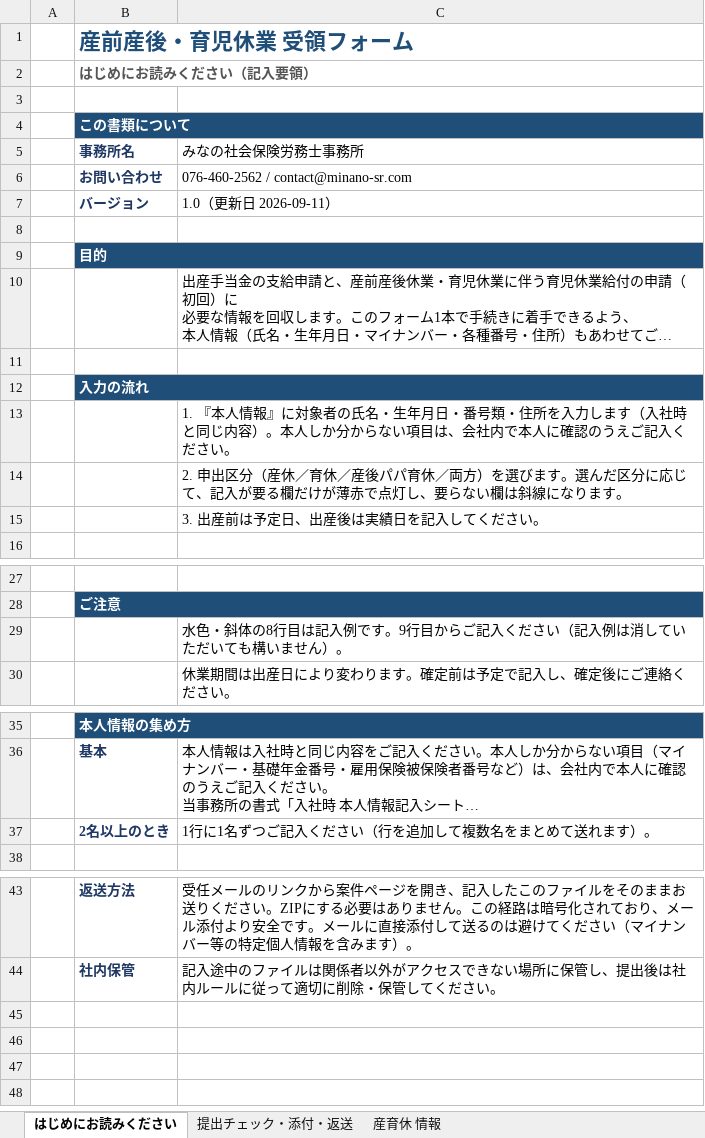
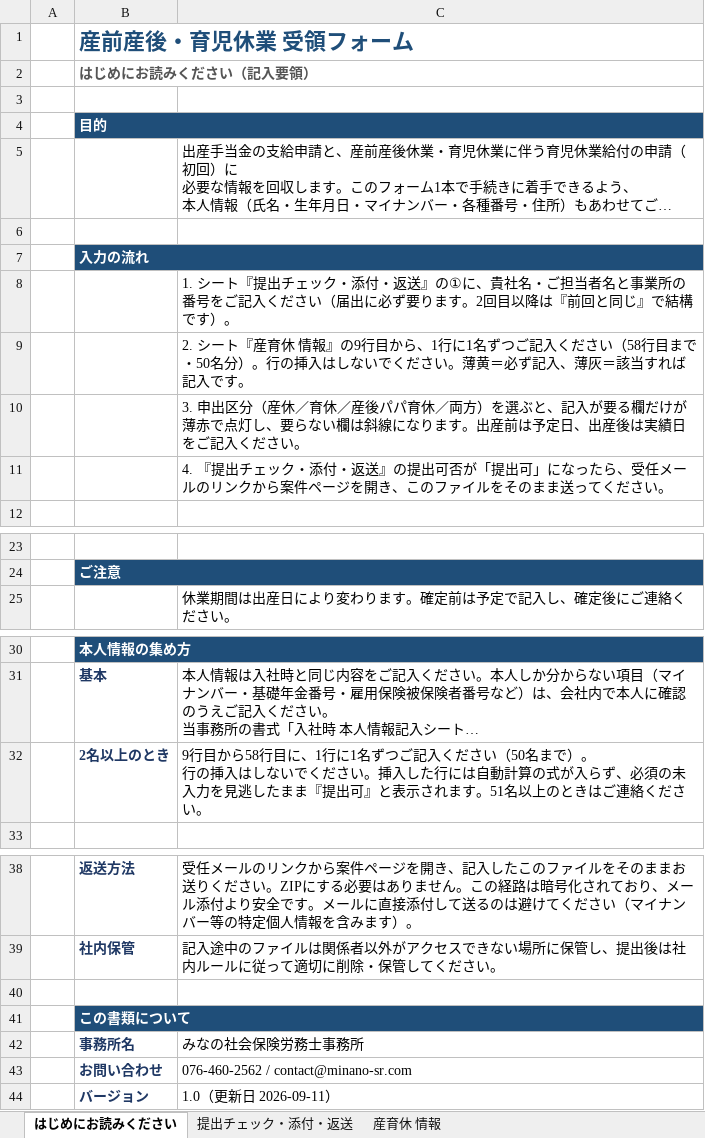
Before and after one commit to akihirokondo0613/minano-sr-hp, an Excel workbook: go/xlsx/sanikukyu-juryo-form.xlsx, sheet はじめにお読みください, drawn as a sheet; only a part is shown, gaps mark what is left out; long unchanged cells end in …; values as stored, in another font and other column widths than the file's, no borders; removed rows and columns are numbered as before the commit, all else as after; ↵ is a line break in a cell; the diff names each change by its address in the sheet, - before the commit and + after, or states it on an @@ line.

```diff
--- a/go/xlsx/sanikukyu-juryo-form.xlsx (sheet はじめにお読みください)
+++ b/go/xlsx/sanikukyu-juryo-form.xlsx (sheet はじめにお読みください)
-row 8: (empty)
-C8: 1. 『本人情報』に対象者の氏名・生年月日・番号類・住所を入力します（入社時と同じ内容）。本人しか分からない項目は、会社内で本人に確認のうえご記入ください。
+C8: 1. シート『提出チェック・添付・返送』の①に、貴社名・ご担当者名と事業所の番号をご記入ください（届出に必ず要ります。2回目以降は『前回と同じ』で結構です）。
-C9: 2. 申出区分（産休／育休／産後パパ育休／両方）を選びます。選んだ区分に応じて、記入が要る欄だけが薄赤で点灯し、要らない欄は斜線になります。
+C9: 2. シート『産育休 情報』の9行目から、1行に1名ずつご記入ください（58行目まで・50名分）。行の挿入はしないでください。薄黄＝必ず記入、薄灰＝該当すれば記入です。
-C10: 3. 出産前は予定日、出産後は実績日を記入してください…
+C10: 3. 申出区分（産休／育休／産後パパ育休／両方）を選ぶと、記入が要る欄だけが薄赤で点灯し、要らない欄は斜線になります。出産前は予定日、出産後は実績日をご記入ください…
+row 11:  |  | 4. 『提出チェック・添付・返送』の提出可否が「提出可」になったら、受任メールのリンクから案件ページを開き、このファイルをそのまま送ってください。
-row 29:  |  | 水色・斜体の8行目は記入例です。9行目からご記入ください（記入例は消していただいても構いません）。
-C32: 1行に1名ずつご記入ください（行を追加して複数名をまとめて送れます）。
+C32: 9行目から58行目に、1行に1名ずつご記入ください（50名まで）。 ↵ 行の挿入はしないでください。挿入した行には自動計算の式が入らず、必須の未入力を見逃したまま『提出可』と表示されます。51名以上のときはご連絡ください。
+row 40: (empty)
@@ row 4 moved to row 41: この書類について @@
@@ row 5 moved to row 42: 事務所名 @@
@@ row 6 moved to row 43: お問い合わせ @@
@@ row 7 moved to row 44: バージョン @@
```
Also changed, not shown: go/xlsx/nyusha-juryo-form.xlsx, go/xlsx/rosai-juryo-form.xlsx, 2 other files.
